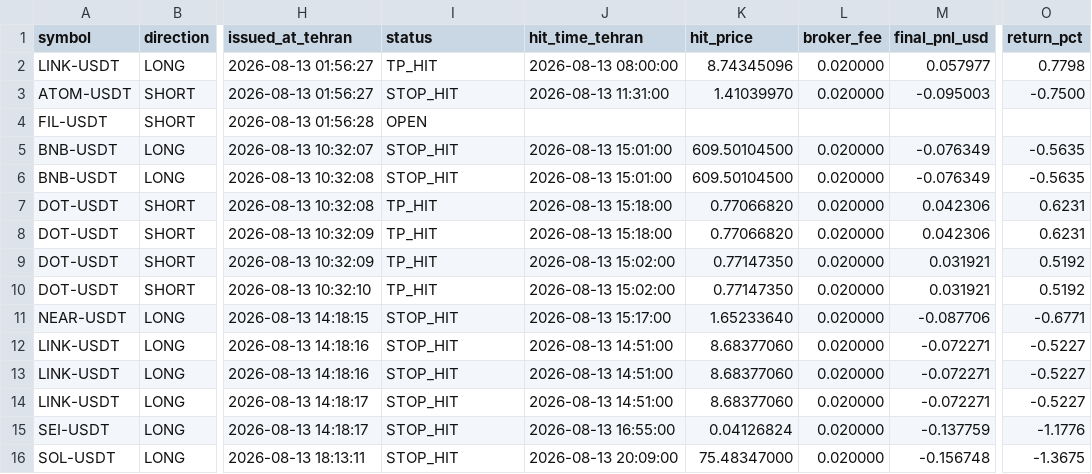
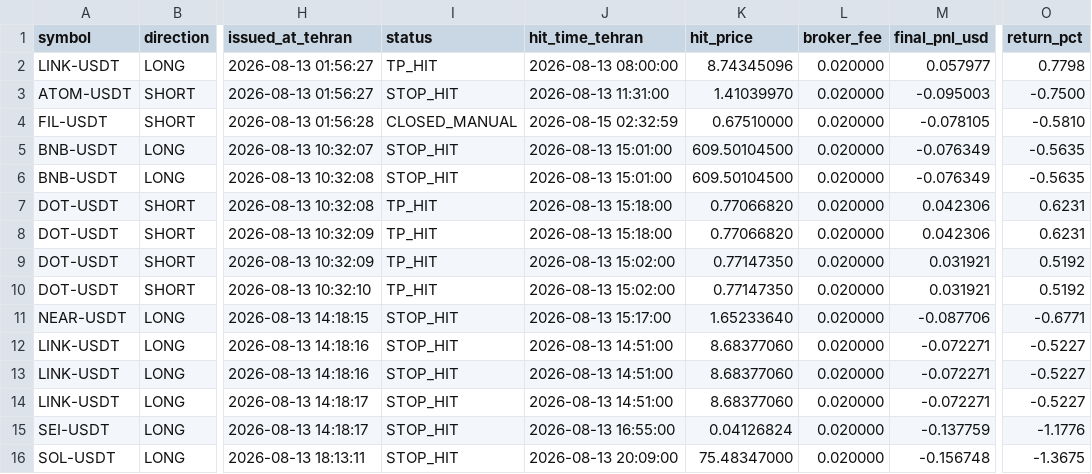
Before and after one commit to khosroabadiMehdi/PentaSignal, a CSV file: signals/2026-08-13.csv, drawn as a sheet; only a part is shown, gaps mark what is left out; the diff names each change by its address in the sheet, - before the commit and + after, or states it on an @@ line.

```diff
--- a/signals/2026-08-13.csv
+++ b/signals/2026-08-13.csv
-I4 (status): OPEN
+I4 (status): CLOSED_MANUAL
-J4 (hit_time_tehran): (empty)
+J4 (hit_time_tehran): 2026-08-15 02:32:59
-K4 (hit_price): (empty)
+K4 (hit_price): 0.67510000
-L4 (broker_fee): (empty)
+L4 (broker_fee): 0.020000
-M4 (final_pnl_usd): (empty)
+M4 (final_pnl_usd): -0.078105
-O4 (return_pct): (empty)
+O4 (return_pct): -0.5810
```
Also changed, not shown: signals/2026-08-12.csv, signals/2026-08-14.csv.
